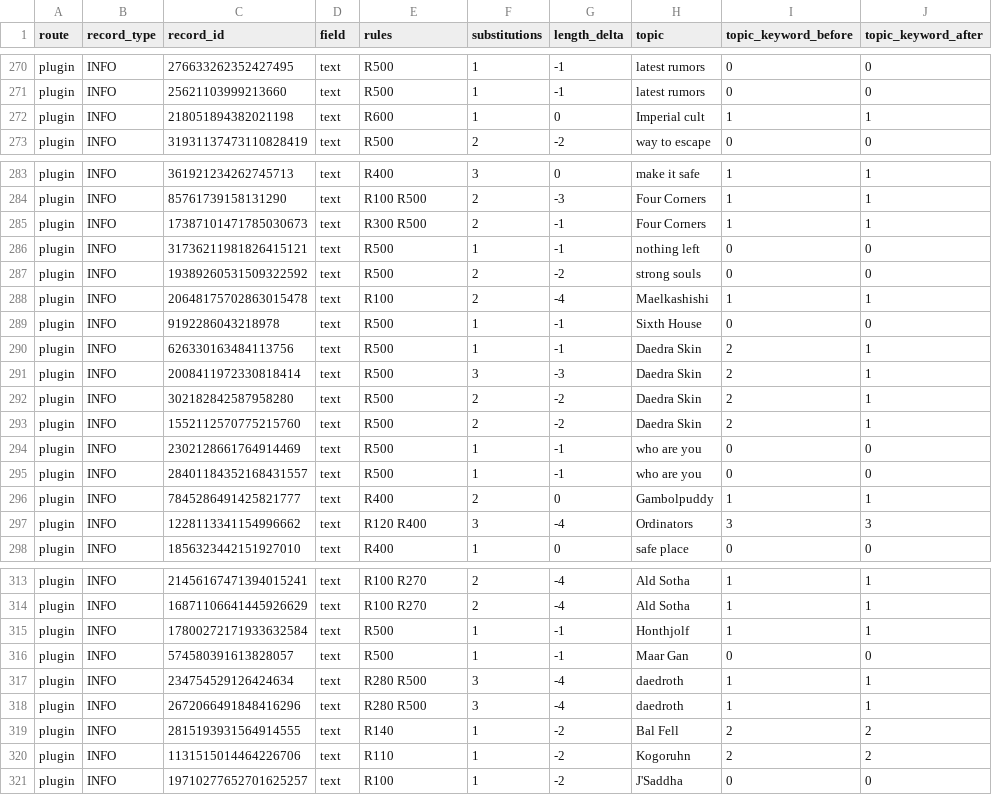
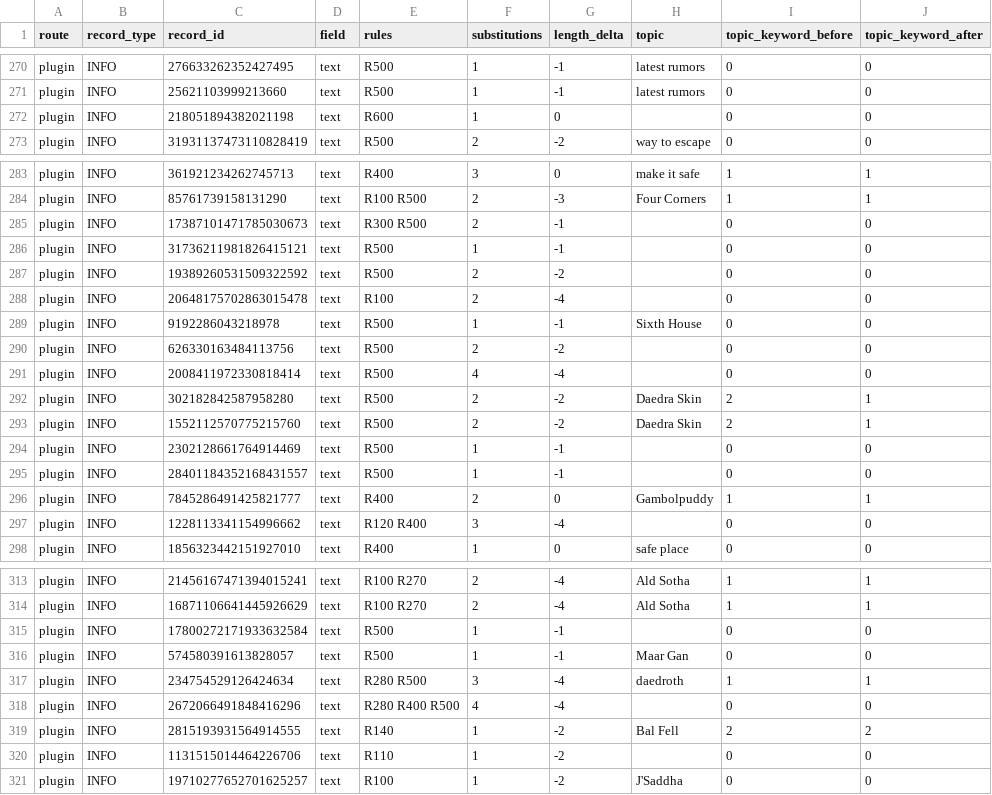
Before and after one commit to FaigBagirov/Morrowind-reborn, a CSV file: tools/reports/transform-diff.csv, drawn as a sheet; only a part is shown, gaps mark what is left out; the diff covers the shown part only.

```diff
--- a/tools/reports/transform-diff.csv
+++ b/tools/reports/transform-diff.csv
@@ -271,3 +271,3 @@ plugin,INFO,276633262352427495,text,R500,1,-1,latest rumors,0,0
 plugin,INFO,25621103999213660,text,R500,1,-1,latest rumors,0,0
-plugin,INFO,218051894382021198,text,R600,1,0,Imperial cult,1,1
+plugin,INFO,218051894382021198,text,R600,1,0,,0,0
 plugin,INFO,31931137473110828419,text,R500,2,-2,way to escape,0,0
@@ -284,15 +284,15 @@ plugin,INFO,361921234262745713,text,R400,3,0,make it safe,1,1
 plugin,INFO,85761739158131290,text,R100 R500,2,-3,Four Corners,1,1
-plugin,INFO,17387101471785030673,text,R300 R500,2,-1,Four Corners,1,1
-plugin,INFO,31736211981826415121,text,R500,1,-1,nothing left,0,0
-plugin,INFO,19389260531509322592,text,R500,2,-2,strong souls,0,0
-plugin,INFO,20648175702863015478,text,R100,2,-4,Maelkashishi,1,1
+plugin,INFO,17387101471785030673,text,R300 R500,2,-1,,0,0
+plugin,INFO,31736211981826415121,text,R500,1,-1,,0,0
+plugin,INFO,19389260531509322592,text,R500,2,-2,,0,0
+plugin,INFO,20648175702863015478,text,R100,2,-4,,0,0
 plugin,INFO,9192286043218978,text,R500,1,-1,Sixth House,0,0
-plugin,INFO,626330163484113756,text,R500,1,-1,Daedra Skin,2,1
-plugin,INFO,2008411972330818414,text,R500,3,-3,Daedra Skin,2,1
+plugin,INFO,626330163484113756,text,R500,2,-2,,0,0
+plugin,INFO,2008411972330818414,text,R500,4,-4,,0,0
 plugin,INFO,302182842587958280,text,R500,2,-2,Daedra Skin,2,1
 plugin,INFO,1552112570775215760,text,R500,2,-2,Daedra Skin,2,1
-plugin,INFO,2302128661764914469,text,R500,1,-1,who are you,0,0
-plugin,INFO,28401184352168431557,text,R500,1,-1,who are you,0,0
+plugin,INFO,2302128661764914469,text,R500,1,-1,,0,0
+plugin,INFO,28401184352168431557,text,R500,1,-1,,0,0
 plugin,INFO,7845286491425821777,text,R400,2,0,Gambolpuddy,1,1
-plugin,INFO,1228113341154996662,text,R120 R400,3,-4,Ordinators,3,3
+plugin,INFO,1228113341154996662,text,R120 R400,3,-4,,0,0
 plugin,INFO,1856323442151927010,text,R400,1,0,safe place,0,0
@@ -314,8 +314,8 @@ plugin,INFO,21456167471394015241,text,R100 R270,2,-4,Ald Sotha,1,1
 plugin,INFO,16871106641445926629,text,R100 R270,2,-4,Ald Sotha,1,1
-plugin,INFO,17800272171933632584,text,R500,1,-1,Honthjolf,1,1
+plugin,INFO,17800272171933632584,text,R500,1,-1,,0,0
 plugin,INFO,574580391613828057,text,R500,1,-1,Maar Gan,0,0
 plugin,INFO,234754529126424634,text,R280 R500,3,-4,daedroth,1,1
-plugin,INFO,2672066491848416296,text,R280 R500,3,-4,daedroth,1,1
+plugin,INFO,2672066491848416296,text,R280 R400 R500,4,-4,,0,0
 plugin,INFO,2815193931564914555,text,R140,1,-2,Bal Fell,2,2
-plugin,INFO,1131515014464226706,text,R110,1,-2,Kogoruhn,2,2
+plugin,INFO,1131515014464226706,text,R110,1,-2,,0,0
 plugin,INFO,19710277652701625257,text,R100,1,-2,J'Saddha,0,0
```
Also changed, not shown: 27 edited cells elsewhere in this file, 4 other files.
